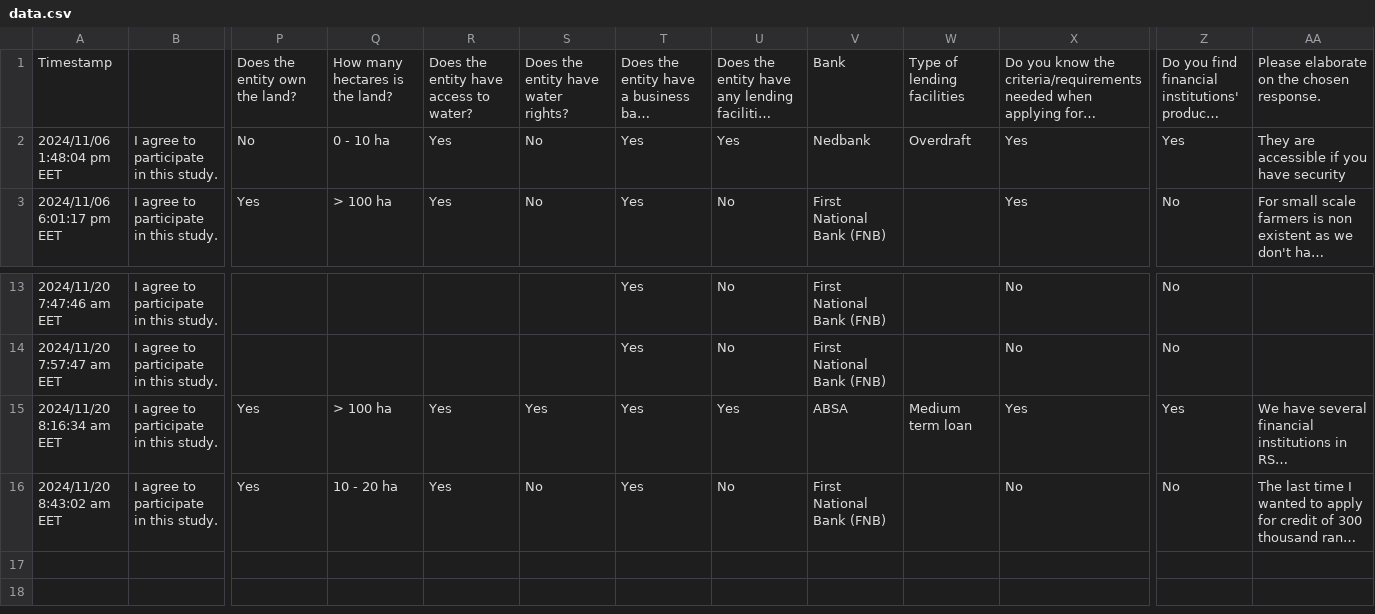
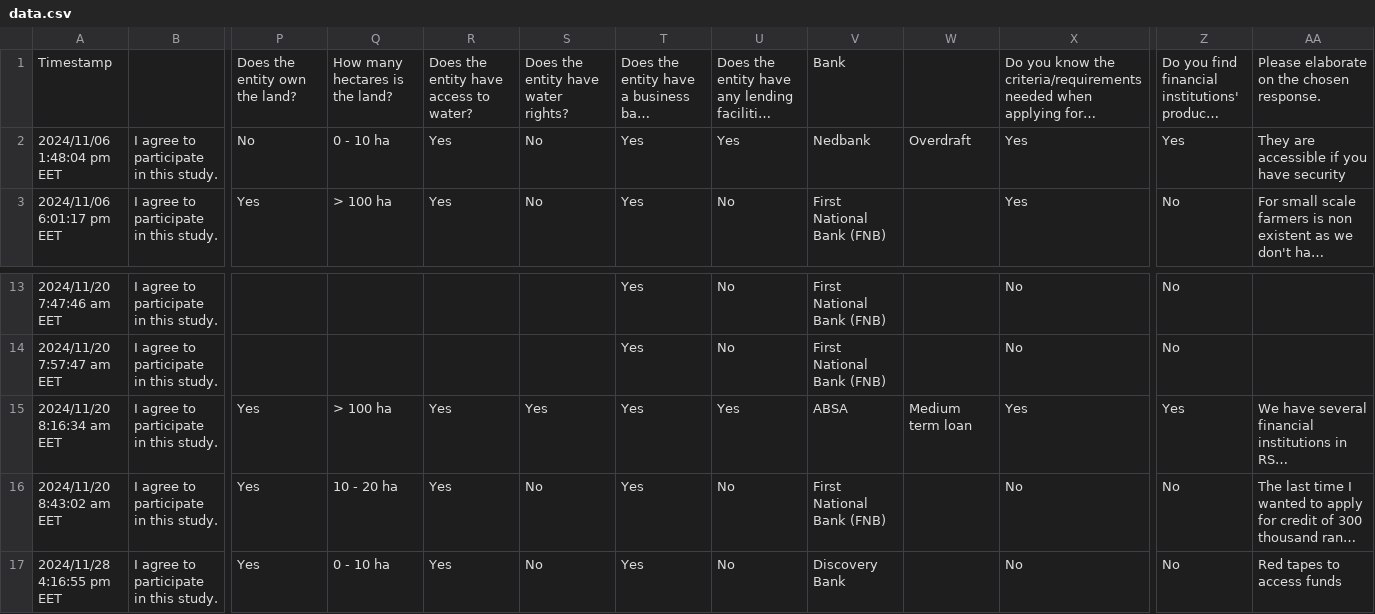
Before and after one commit to keneilwenailana/research, a CSV file: data.csv, drawn as a sheet; only a part is shown, gaps mark what is left out; long unchanged cells end in …; rows hold the shown columns only; the diff names each change by its address in the sheet, - before the commit and + after, or states it on an @@ line.

```diff
--- a/data.csv
+++ b/data.csv
-W1: Type of lending facilities
+W1: (empty)
+row 17: 2024/11/28 4:16:55 pm EET | I agree to participate in this study. | Yes | 0 - 10 ha | Yes | No | Yes | No | Discovery Bank |  | No | No | Red tapes to access funds
```
Also changed, not shown: 22 other files.
